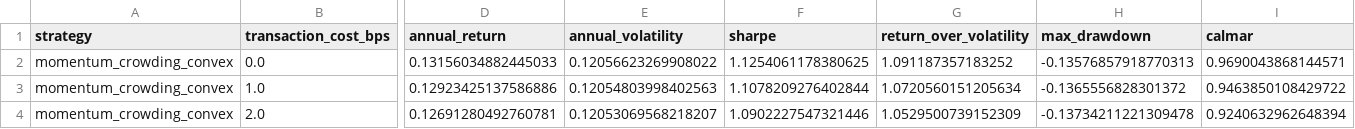
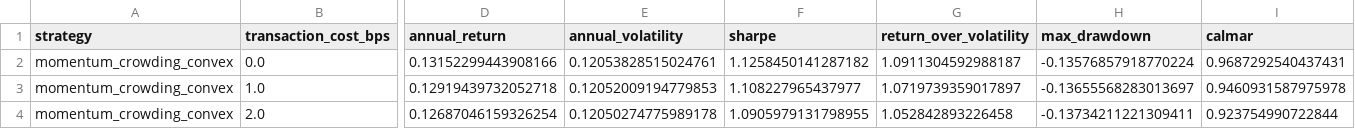
Before and after one commit to ericxuzhesheng/Trading-Crowding-Momentum-Strategy, a CSV file: outputs/tables/transaction_cost_sensitivity.csv, drawn as a sheet; only a part is shown, gaps mark what is left out; the diff covers the shown part only; the diff names each change by its address in the sheet, - before the commit and + after, or states it on an @@ line.

```diff
--- a/outputs/tables/transaction_cost_sensitivity.csv
+++ b/outputs/tables/transaction_cost_sensitivity.csv
-D2 (annual_return): 0.13156034882445033
+D2 (annual_return): 0.13152299443908166
-E2 (annual_volatility): 0.12056623269908022
+E2 (annual_volatility): 0.12053828515024761
-F2 (sharpe): 1.1254061178380625
+F2 (sharpe): 1.1258450141287182
-G2 (return_over_volatility): 1.091187357183252
+G2 (return_over_volatility): 1.0911304592988187
-H2 (max_drawdown): -0.13576857918770313
+H2 (max_drawdown): -0.13576857918770224
-I2 (calmar): 0.9690043868144571
+I2 (calmar): 0.9687292540437431
-D3 (annual_return): 0.12923425137586886
+D3 (annual_return): 0.12919439732052718
-E3 (annual_volatility): 0.12054803998402563
+E3 (annual_volatility): 0.12052009194779853
-F3 (sharpe): 1.1078209276402844
+F3 (sharpe): 1.108227965437977
-G3 (return_over_volatility): 1.0720560151205634
+G3 (return_over_volatility): 1.0719739359017897
-H3 (max_drawdown): -0.1365556828301372
+H3 (max_drawdown): -0.13655568283013697
-I3 (calmar): 0.9463850108429722
+I3 (calmar): 0.9460931587975978
-D4 (annual_return): 0.12691280492760781
+D4 (annual_return): 0.12687046159326254
-E4 (annual_volatility): 0.12053069568218207
+E4 (annual_volatility): 0.12050274775989178
-F4 (sharpe): 1.0902227547321446
+F4 (sharpe): 1.0905979131798955
-G4 (return_over_volatility): 1.0529500739152309
+G4 (return_over_volatility): 1.052842893226458
-H4 (max_drawdown): -0.13734211221309478
+H4 (max_drawdown): -0.13734211221309411
-I4 (calmar): 0.9240632962648394
+I4 (calmar): 0.923754990722844
```
Also changed, not shown: 41 edited cells elsewhere in this file, outputs/tables/factor_ic.csv, outputs/tables/monthly_returns.csv, 17 other files.
